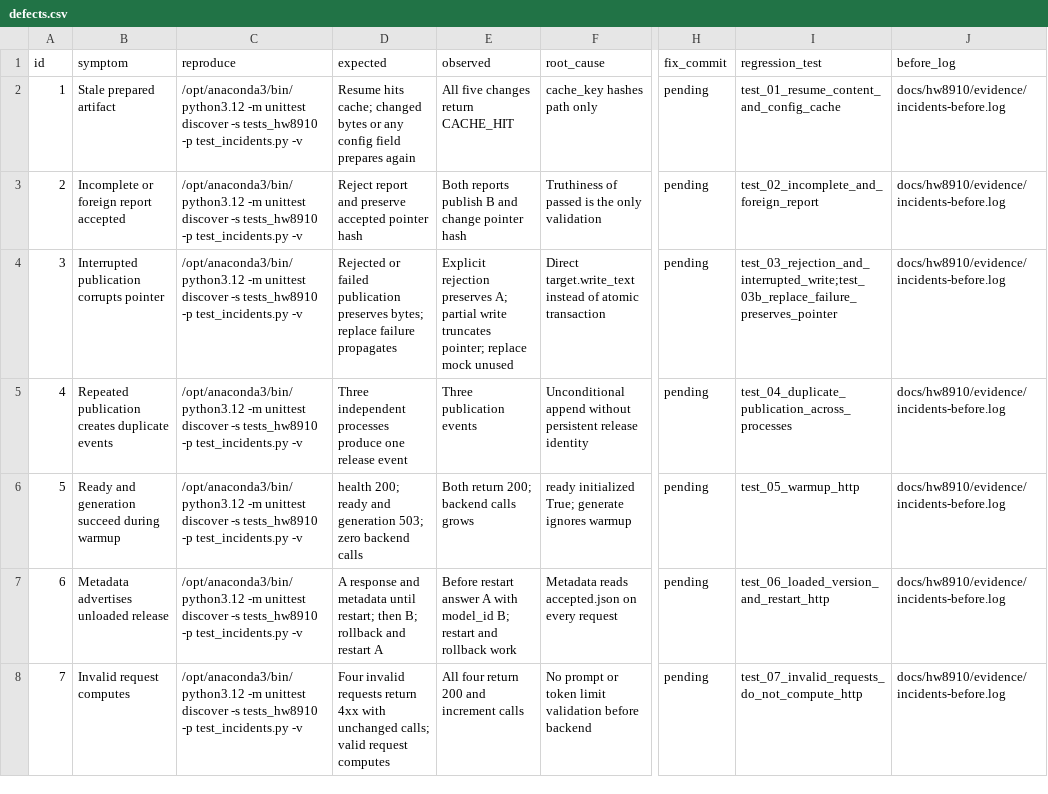
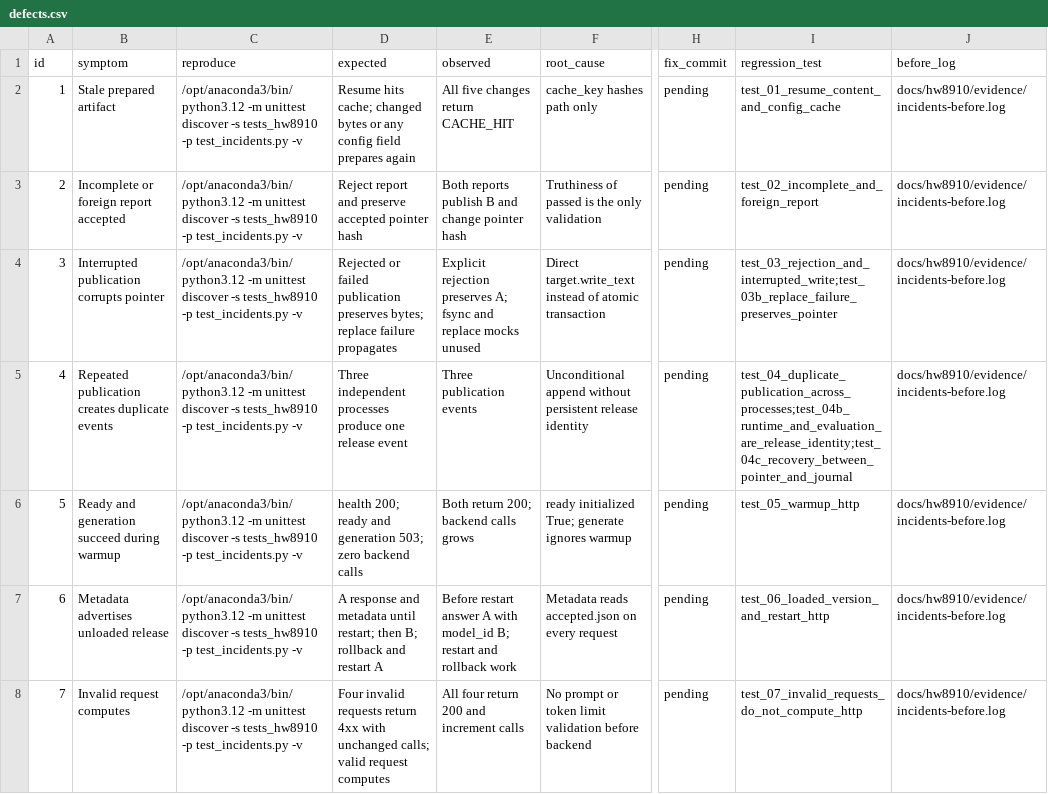
Before and after one commit to mikhailvokhrameev/bmstu-mlops, a CSV file: defects.csv, drawn as a sheet; only a part is shown, gaps mark what is left out; the diff names each change by its address in the sheet, - before the commit and + after, or states it on an @@ line.

```diff
--- a/defects.csv
+++ b/defects.csv
-E4 (observed): …preserves A; partial write truncates pointer; replace mock unused
+E4 (observed): …preserves A; fsync and replace mocks unused
-I5 (regression_test): test_04_duplicate_publication_across_processes
+I5 (regression_test): test_04_duplicate_publication_across_processes;test_04b_runtime_and_evaluation_are_release_identity;test_04c_recovery_between_pointer_and_journal
```
Also changed, not shown: 3 other files.
